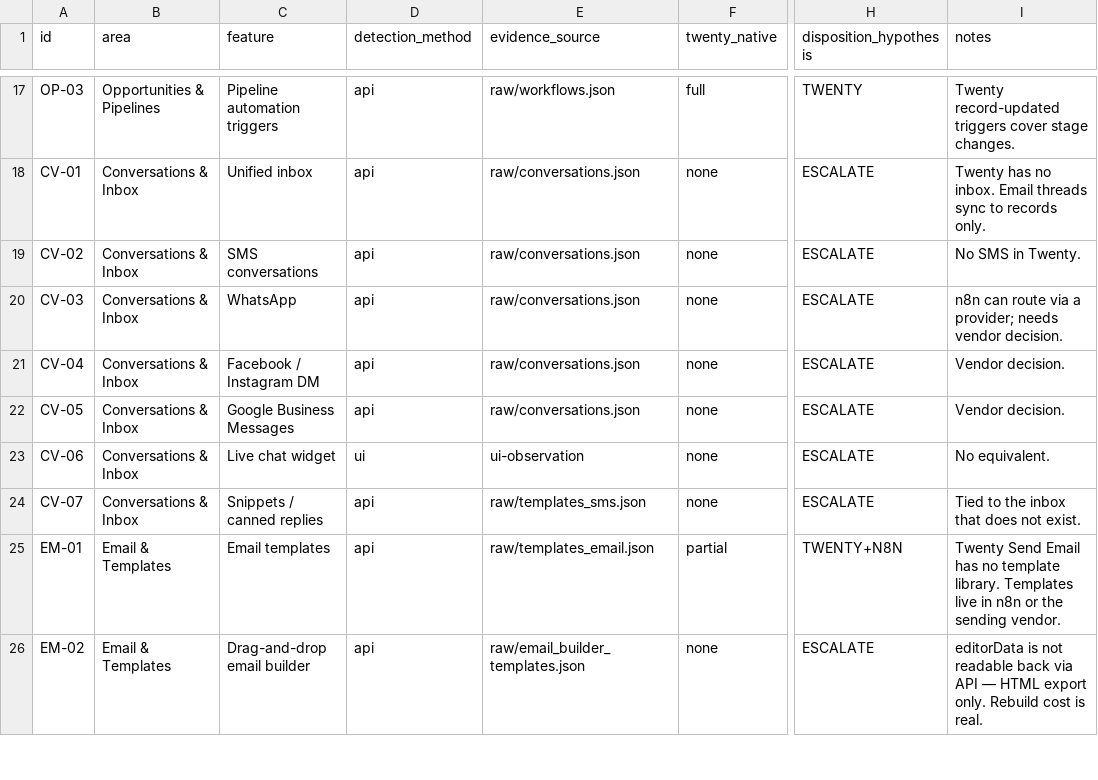
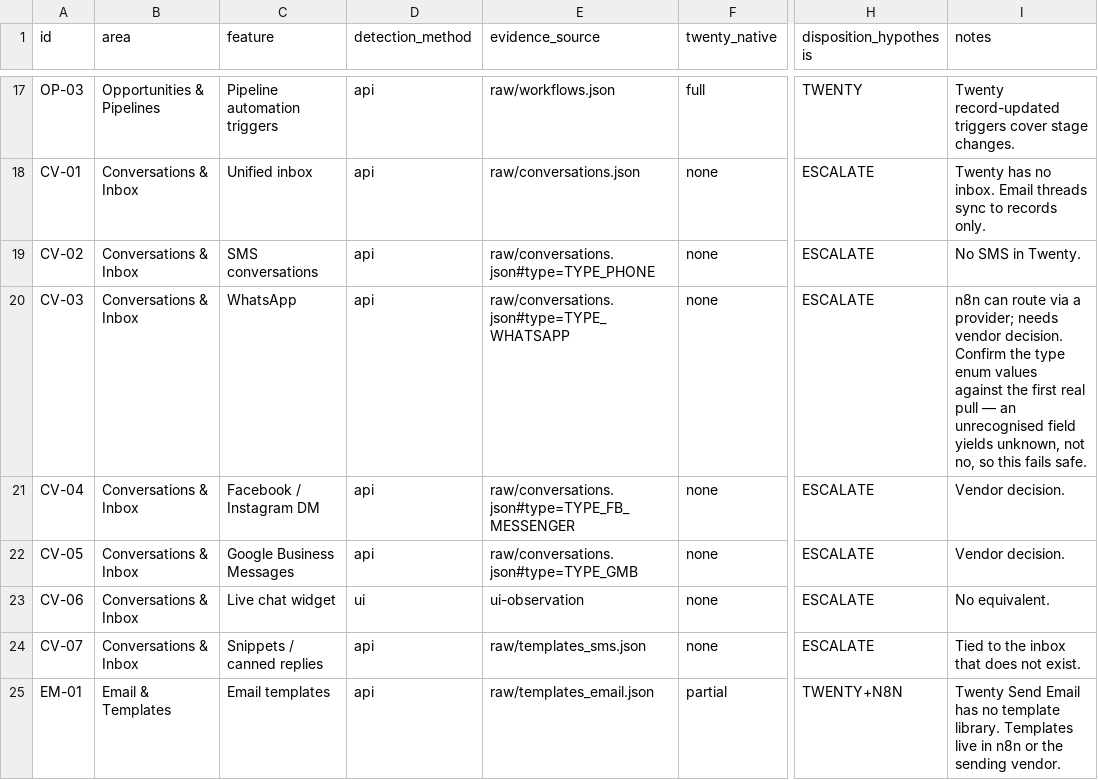
Before and after one commit to rafilovestosuffer/aspire-crm-twenty, a CSV file: reference/ghl_feature_taxonomy.csv, drawn as a sheet; only a part is shown, gaps mark what is left out; the shorter side is filled out with more unchanged rows; the diff covers the shown part only; the diff names each change by its address in the sheet, - before the commit and + after, or states it on an @@ line.

Commit message:
Fix four evidence-source defects found by fixture testing
Running the pipeline against synthetic fixtures surfaced bugs that would
have produced confident, wrong answers against real data.

The serious one: bulk/campaign email (EM-03) drew its evidence from
/campaigns/, which holds legacy drip campaigns only. Modern GHL bulk email
is sent from workflows and Email Marketing, so an empty legacy list was
classifying bulk email as DROP — a silent false negative in the single
most consequential row of the audit, and precisely the failure this
method exists to prevent. It now requires a manual check and reports as
unknown rather than no.

Also fixed, all of the same shape — features inheriting an unrelated
count from a shared evidence file:
- Every conversation channel inherited the aggregate conversation total,
  so WhatsApp, Facebook/Instagram DM and Google Business Messages all read
  as in-use whenever any inbox traffic existed, overstating the vendor
  list. Volume summaries now retain categorical histograms (channel/type/
  status enums, no record content) and channel rows target a single
  bucket. An absent field yields unknown, not no, so it fails safe.
- Consent/DND flags inherited the custom-field count.
- Websites inherited the funnel count.
- Drip sequences now resolve against workflow internals, where they live.

```diff
--- a/reference/ghl_feature_taxonomy.csv
+++ b/reference/ghl_feature_taxonomy.csv
-E19 (evidence_source): raw/conversations.json
+E19 (evidence_source): raw/conversations.json#type=TYPE_PHONE
-E20 (evidence_source): raw/conversations.json
+E20 (evidence_source): raw/conversations.json#type=TYPE_WHATSAPP
-I20 (notes): …vendor decision.
+I20 (notes): …vendor decision. Confirm the type enum values against the first real pull — an unrecognised field yields unknown, not no, so this fails safe.
-E21 (evidence_source): raw/conversations.json
+E21 (evidence_source): raw/conversations.json#type=TYPE_FB_MESSENGER
-E22 (evidence_source): raw/conversations.json
+E22 (evidence_source): raw/conversations.json#type=TYPE_GMB
```
Also changed, not shown: 8 edited cells elsewhere in this file, out/feature_audit.csv, 2 other files.
